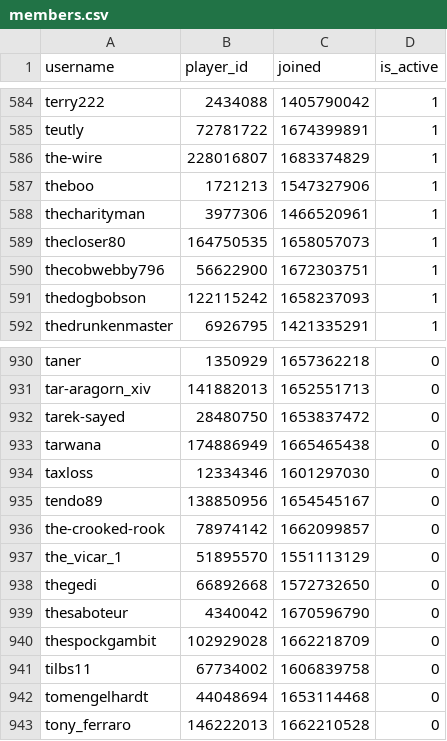
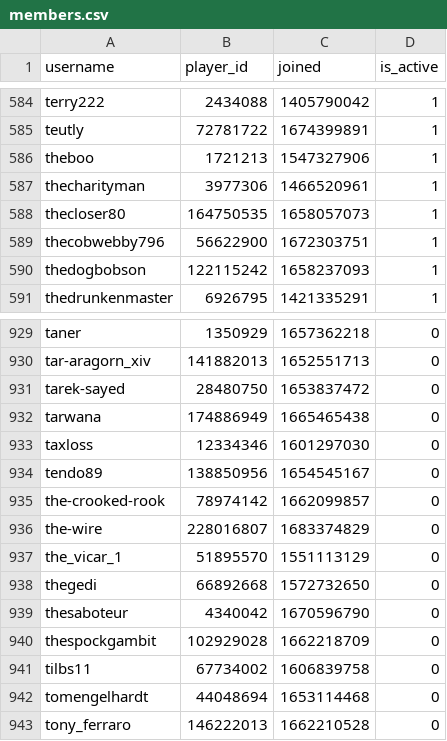
Before and after one commit to Sootopolis/chess-club-admin-system, a CSV file: csv_files/the-great-british-empire/members.csv, drawn as a sheet; only a part is shown, gaps mark what is left out.

Commit message:
updated record

```diff
--- a/csv_files/the-great-british-empire/members.csv
+++ b/csv_files/the-great-british-empire/members.csv
@@ -585,3 +585,2 @@ terry222,2434088,1405790042,1
 teutly,72781722,1674399891,1
-the-wire,228016807,1683374829,1
 theboo,1721213,1547327906,1
@@ -936,2 +935,3 @@ tendo89,138850956,1654545167,0
 the-crooked-rook,78974142,1662099857,0
+the-wire,228016807,1683374829,0
 the_vicar_1,51895570,1551113129,0
```
